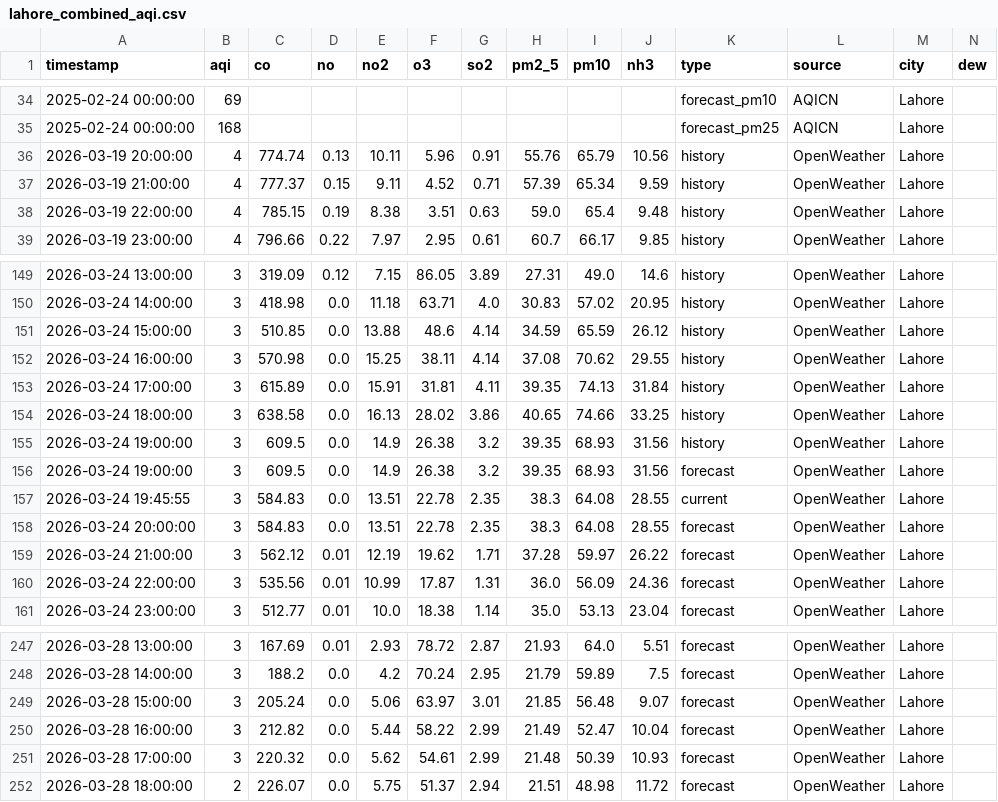
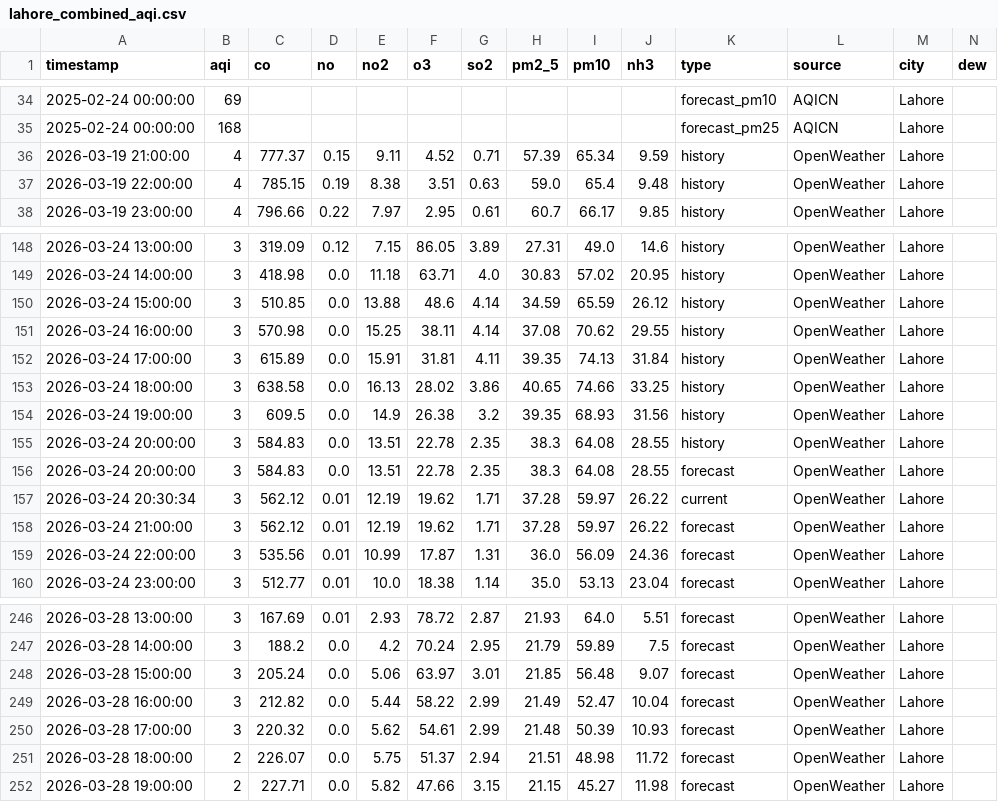
Before and after one commit to Javeria-Motiwala/AQI, a CSV file: data/lahore_combined_aqi.csv, drawn as a sheet; only a part is shown, gaps mark what is left out; removed rows and columns are numbered as before the commit, all else as after; rows hold the shown columns only; the diff names each change by its address in the sheet, - before the commit and + after, or states it on an @@ line.

```diff
--- a/data/lahore_combined_aqi.csv
+++ b/data/lahore_combined_aqi.csv
-row 36: 2026-03-19 20:00:00 | 4 | 774.74 | 0.13 | 10.11 | 5.96 | 0.91 | 55.76 | 65.79 | 10.56 | history | OpenWeather | Lahore
-row 156: 2026-03-24 19:00:00 | 3 | 609.5 | 0.0 | 14.9 | 26.38 | 3.2 | 39.35 | 68.93 | 31.56 | forecast | OpenWeather | Lahore
-A155 (timestamp): 2026-03-24 19:45:55
+A155 (timestamp): 2026-03-24 20:00:00
-K155 (type): current
+K155 (type): history
+row 157: 2026-03-24 20:30:34 | 3 | 562.12 | 0.01 | 12.19 | 19.62 | 1.71 | 37.28 | 59.97 | 26.22 | current | OpenWeather | Lahore
+row 252: 2026-03-28 19:00:00 | 2 | 227.71 | 0.0 | 5.82 | 47.66 | 3.15 | 21.15 | 45.27 | 11.98 | forecast | OpenWeather | Lahore
```
Also changed, not shown: data/islamabad_combined_aqi.csv, data/karachi_combined_aqi.csv, 1 other file.
